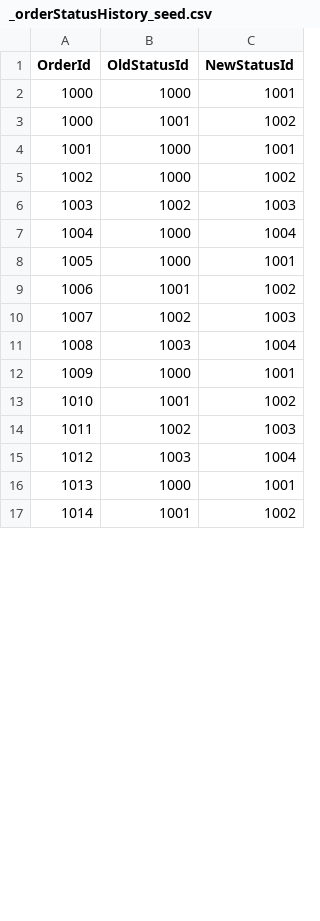
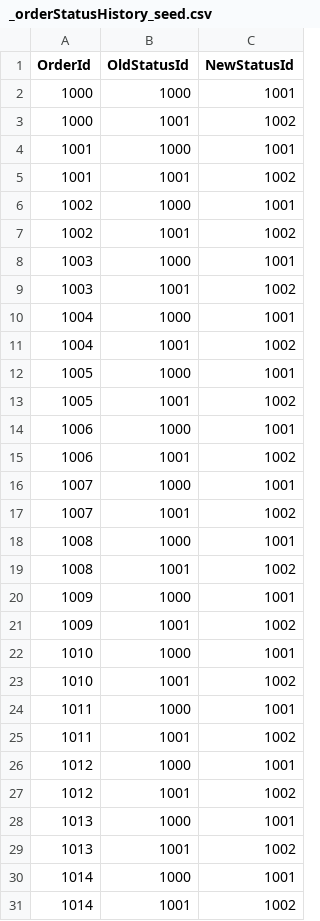
Before and after one commit to meshvelianitemo/ECommerce-SQL-DB, a CSV file: _seeding/_seed/_orderStatusHistory_seed.csv, drawn as a sheet; only a part is shown; the diff covers the shown part only.

Commit message:
Made minor changes to the OrderStatusHistory CSV

```diff
--- a/_seeding/_seed/_orderStatusHistory_seed.csv
+++ b/_seeding/_seed/_orderStatusHistory_seed.csv
@@ -4,14 +4,28 @@ OrderId,OldStatusId,NewStatusId
 1001,1000,1001
-1002,1000,1002
-1003,1002,1003
-1004,1000,1004
+1001,1001,1002
+1002,1000,1001
+1002,1001,1002
+1003,1000,1001
+1003,1001,1002
+1004,1000,1001
+1004,1001,1002
 1005,1000,1001
+1005,1001,1002
+1006,1000,1001
 1006,1001,1002
-1007,1002,1003
-1008,1003,1004
+1007,1000,1001
+1007,1001,1002
+1008,1000,1001
+1008,1001,1002
 1009,1000,1001
+1009,1001,1002
+1010,1000,1001
 1010,1001,1002
-1011,1002,1003
-1012,1003,1004
+1011,1000,1001
+1011,1001,1002
+1012,1000,1001
+1012,1001,1002
 1013,1000,1001
+1013,1001,1002
+1014,1000,1001
 1014,1001,1002
```
Also changed, not shown: 16 added rows and 16 edited cells elsewhere in this file.
